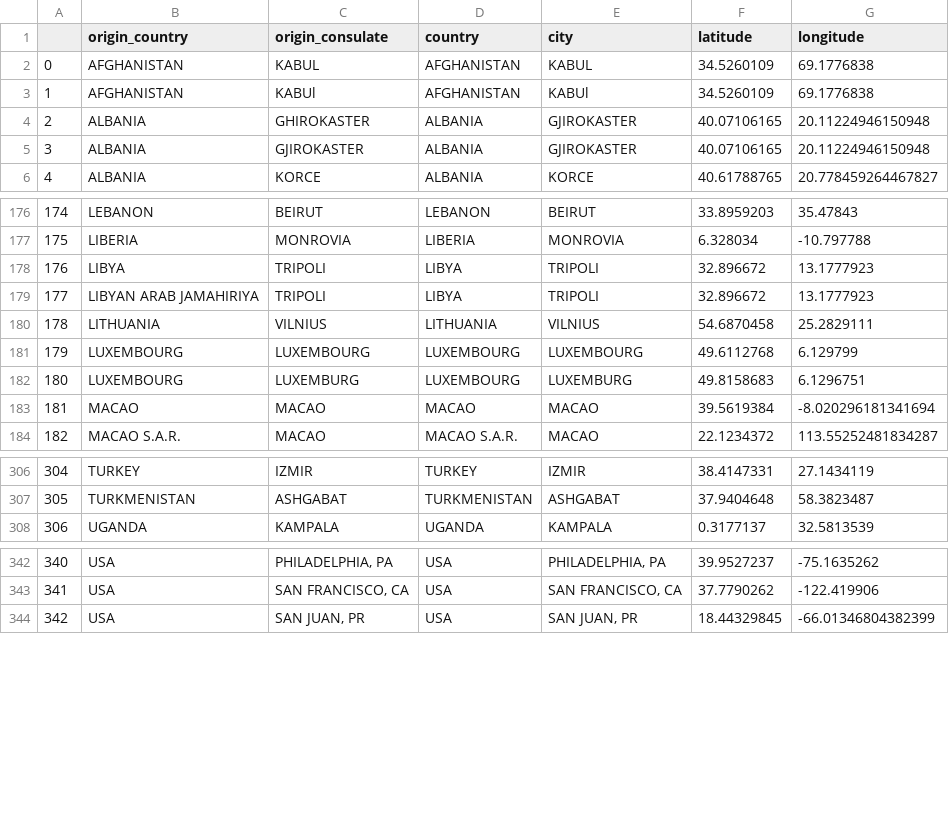
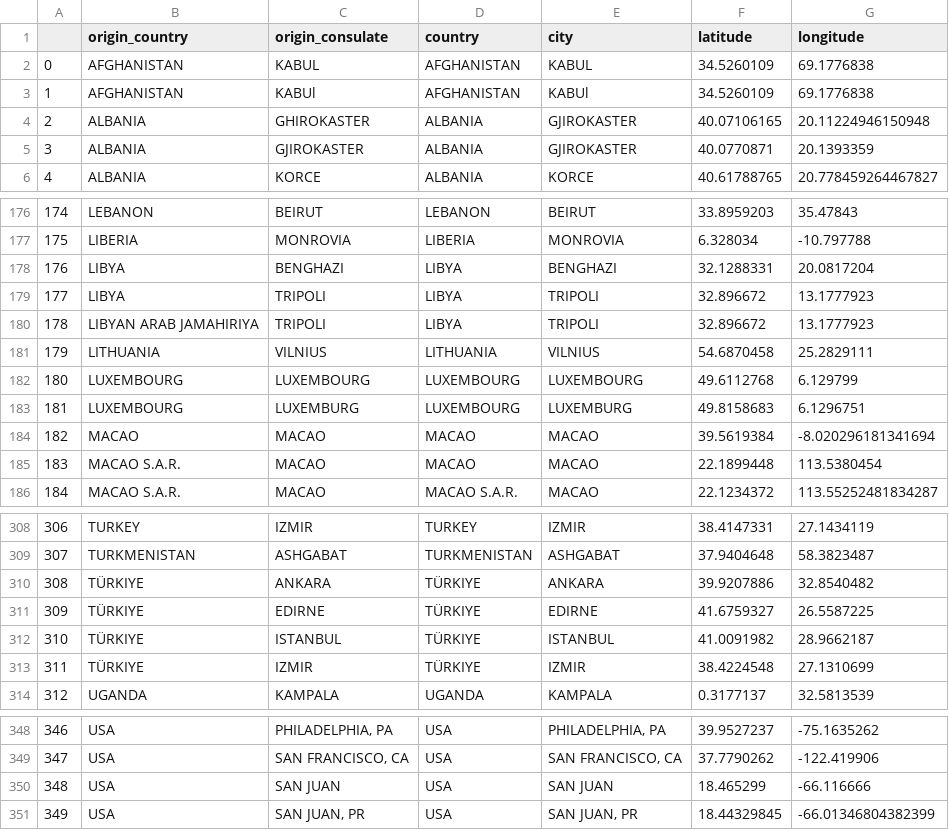
Before and after one commit to mogenshobolth/eu-visa-policy, a CSV file: data/gold/cities.csv, drawn as a sheet; only a part is shown, gaps mark what is left out; addresses are those after the commit; the diff covers the shown part only; the diff names each change by its address in the sheet, - before the commit and + after, or states it on an @@ line.

Commit message:
Process 2022 cities dataset

```diff
--- a/data/gold/cities.csv
+++ b/data/gold/cities.csv
-F5 (latitude): 40.07106165
+F5 (latitude): 40.0770871
-G5 (longitude): 20.11224946150948
+G5 (longitude): 20.1393359
+row 178: 176 | LIBYA | BENGHAZI | LIBYA | BENGHAZI | 32.1288331 | 20.0817204
@@ column A renumbered from row 179 down @@
+row 185: 183 | MACAO S.A.R. | MACAO | MACAO | MACAO | 22.1899448 | 113.5380454
+row 310: 308 | TÜRKIYE | ANKARA | TÜRKIYE | ANKARA | 39.9207886 | 32.8540482
+row 311: 309 | TÜRKIYE | EDIRNE | TÜRKIYE | EDIRNE | 41.6759327 | 26.5587225
+row 312: 310 | TÜRKIYE | ISTANBUL | TÜRKIYE | ISTANBUL | 41.0091982 | 28.9662187
+row 313: 311 | TÜRKIYE | IZMIR | TÜRKIYE | IZMIR | 38.4224548 | 27.1310699
+row 350: 348 | USA | SAN JUAN | USA | SAN JUAN | 18.465299 | -66.116666
```
Also changed, not shown: 4 edited cells elsewhere in this file, 2 other files.
